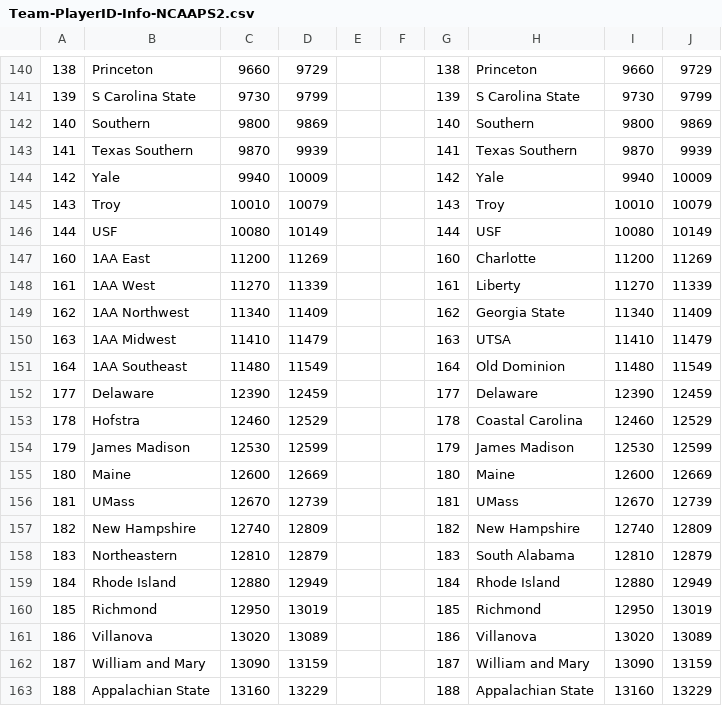
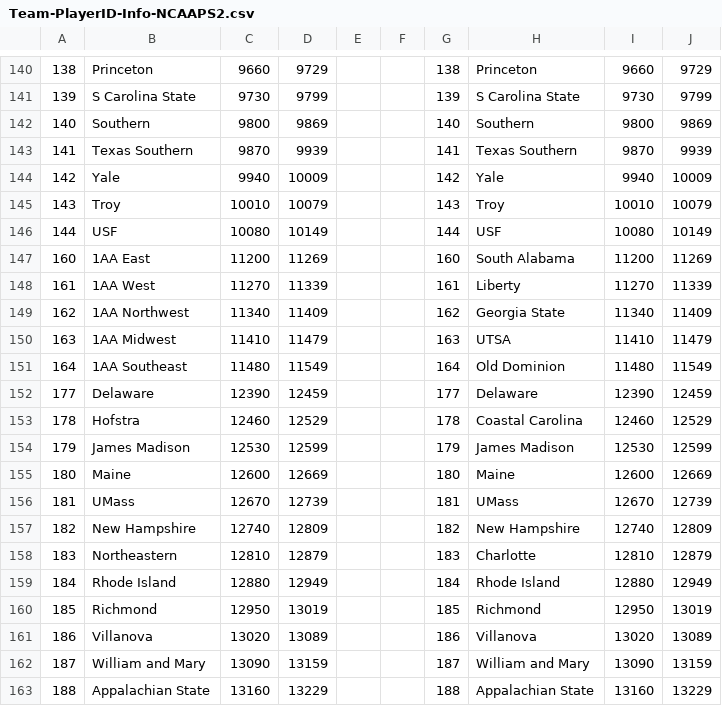
Before and after one commit to antdroidx/NCAA-Football-PS2-Modding-Resources, a CSV file: Team-PlayerID-Info-NCAAPS2.csv, drawn as a sheet; only a part is shown, gaps mark what is left out; the diff names each change by its address in the sheet, - before the commit and + after, or states it on an @@ line.

Commit message:
Add files via upload

```diff
--- a/Team-PlayerID-Info-NCAAPS2.csv
+++ b/Team-PlayerID-Info-NCAAPS2.csv
-H147: Charlotte
+H147: South Alabama
-H158: South Alabama
+H158: Charlotte
```
